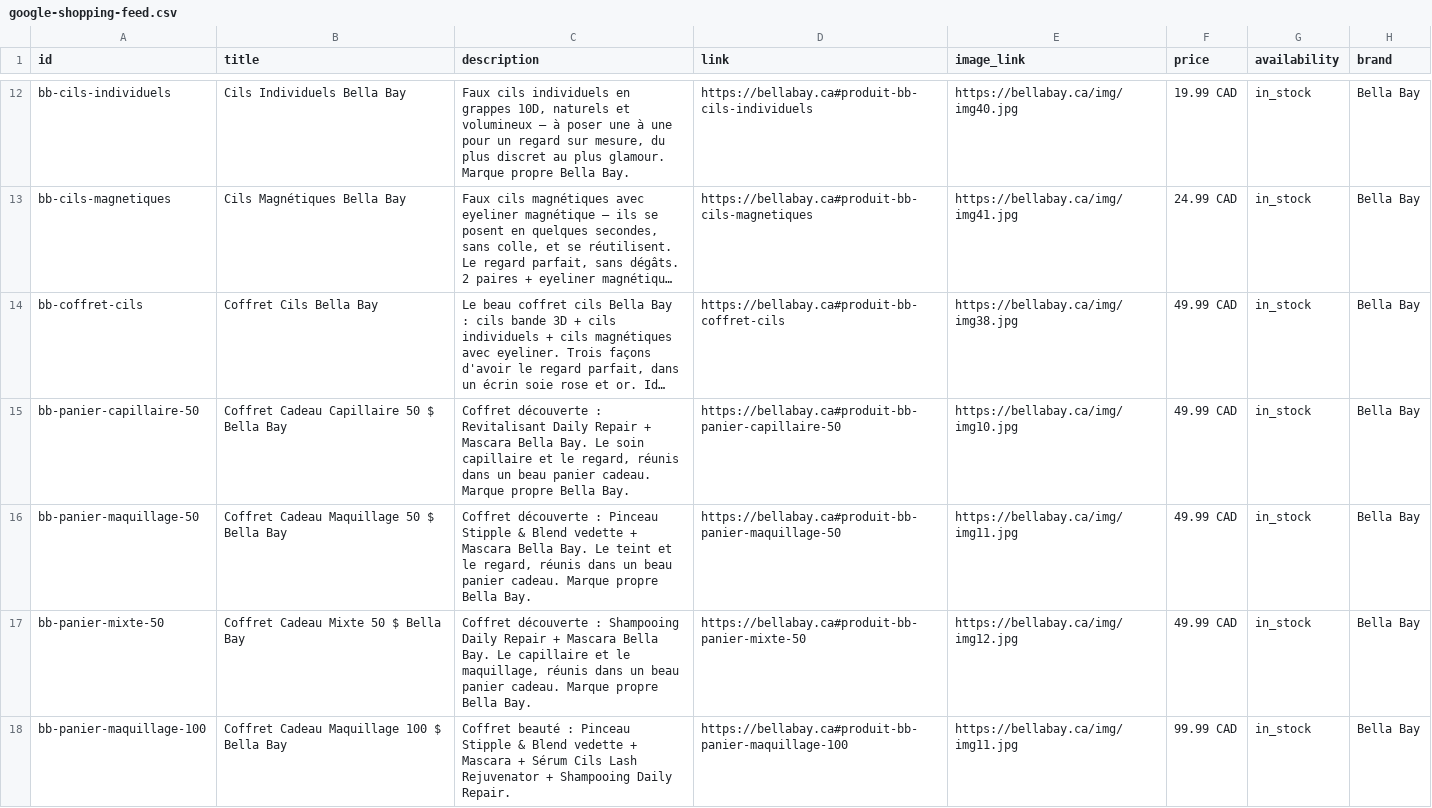
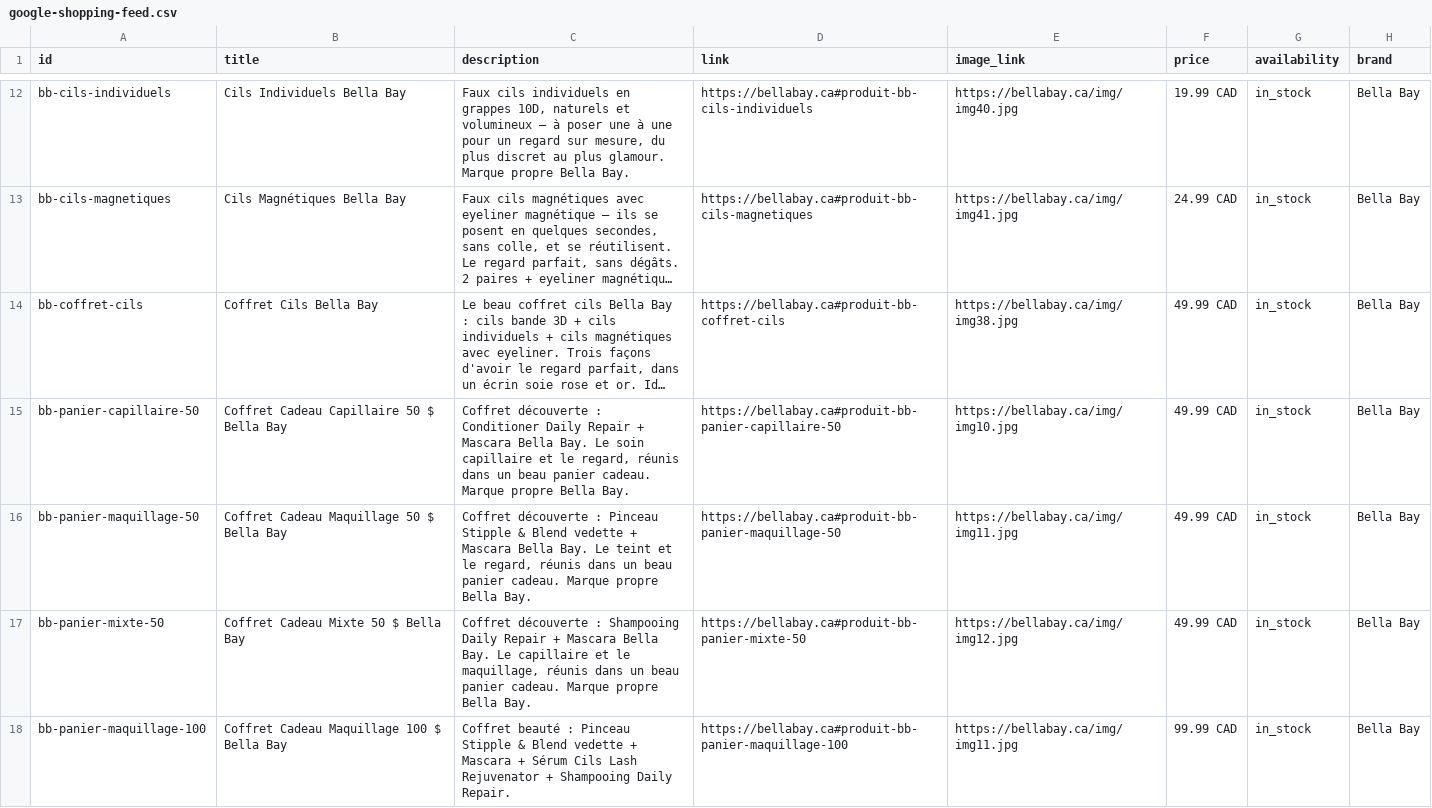
Before and after one commit to Bellabayhair/Bellabay, a CSV file: feed/google-shopping-feed.csv, drawn as a sheet; only a part is shown, gaps mark what is left out; long unchanged cells end in …; the diff covers the shown part only; the diff names each change by its address in the sheet, - before the commit and + after, or states it on an @@ line.

```diff
--- a/feed/google-shopping-feed.csv
+++ b/feed/google-shopping-feed.csv
-C15 (description): …découverte : Revitalisant Daily Repair…
+C15 (description): …découverte : Conditioner Daily Repair…
```
Also changed, not shown: 13 edited cells elsewhere in this file, feed/catalogue-whatsapp-bella-bay.csv, 1 other file.
